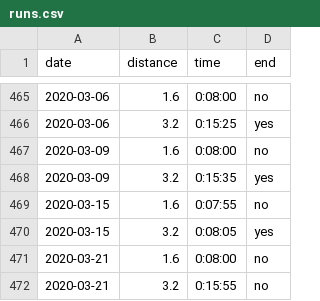
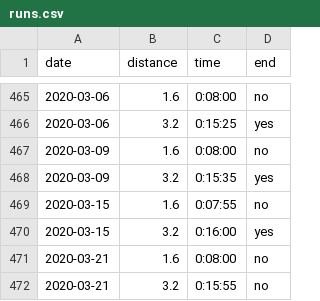
Before and after one commit to rob-in-europe/running, a CSV file: data/runs.csv, drawn as a sheet; only a part is shown, gaps mark what is left out.

Commit message:
Forgot to record cumulative time

```diff
--- a/data/runs.csv
+++ b/data/runs.csv
@@ -469,3 +469,3 @@ date,distance,time,end
 2020-03-15,1.6,0:07:55,no
-2020-03-15,3.2,0:08:05,yes
+2020-03-15,3.2,0:16:00,yes
 2020-03-21,1.6,0:08:00,no
```
